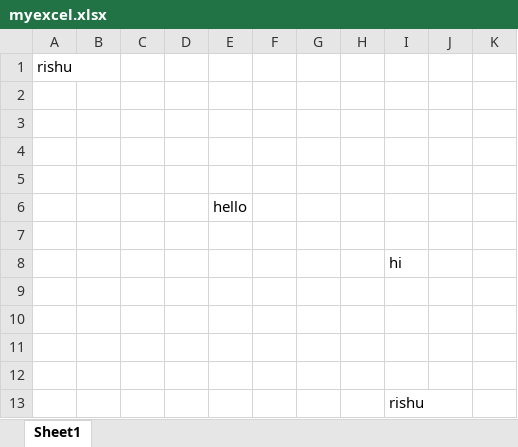
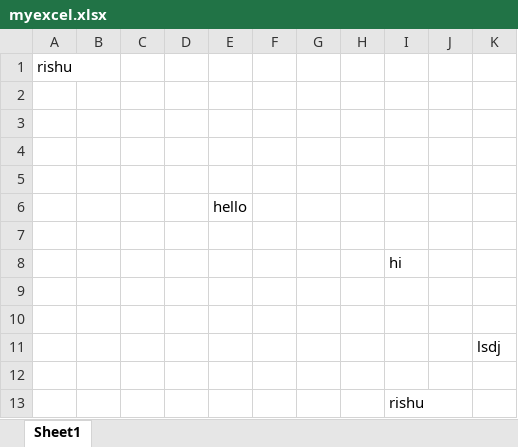
Before and after one commit to Rishu7028/btyebulider, an Excel workbook: myexcel.xlsx, sheet Sheet1, drawn as a sheet; values as stored, in another font and other column widths than the file's, no borders; the diff names each change by its address in the sheet, - before the commit and + after, or states it on an @@ line.

```diff
--- a/myexcel.xlsx (sheet Sheet1)
+++ b/myexcel.xlsx (sheet Sheet1)
-K11: (empty)
+K11: lsdj
```
Also changed, not shown: 2 other files.
